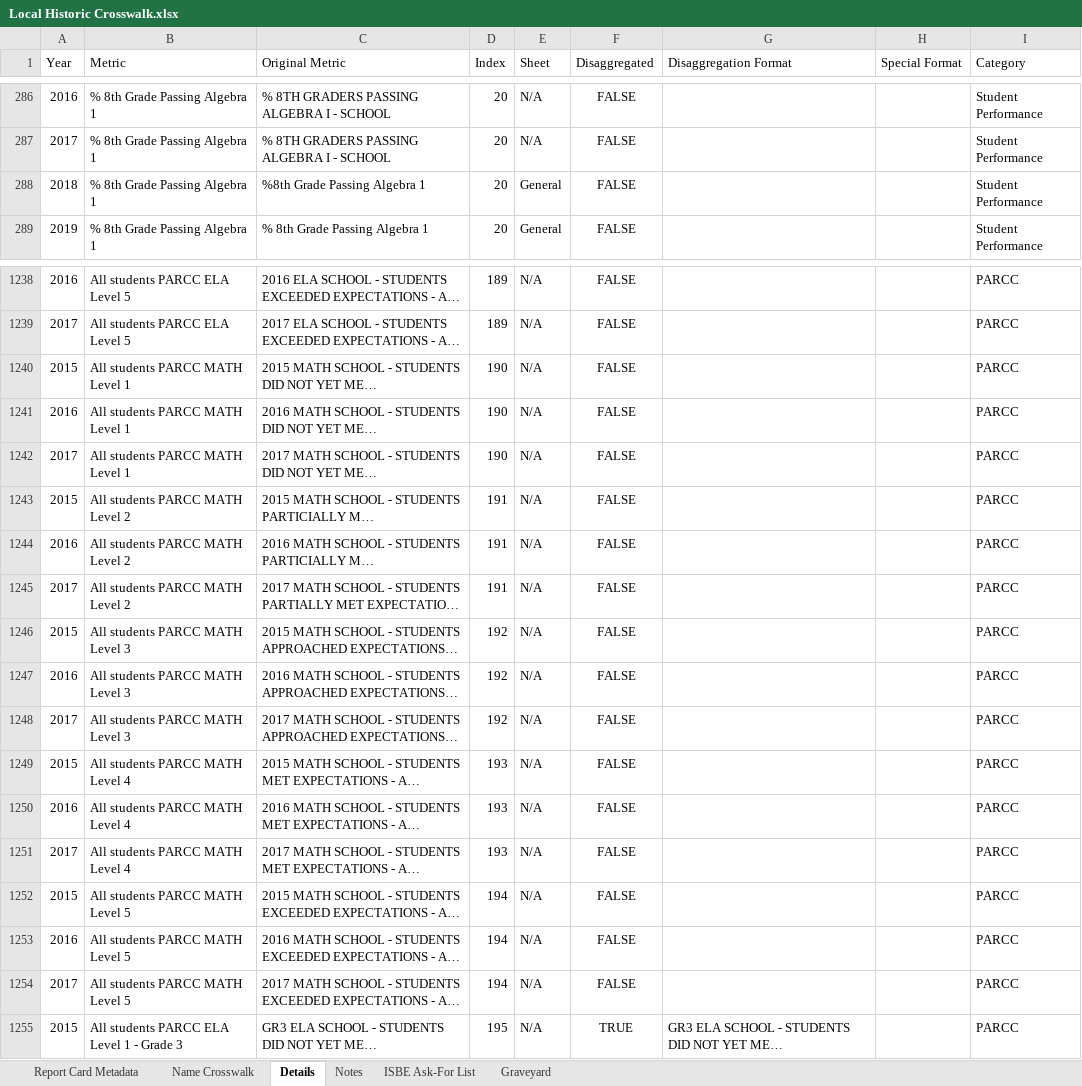
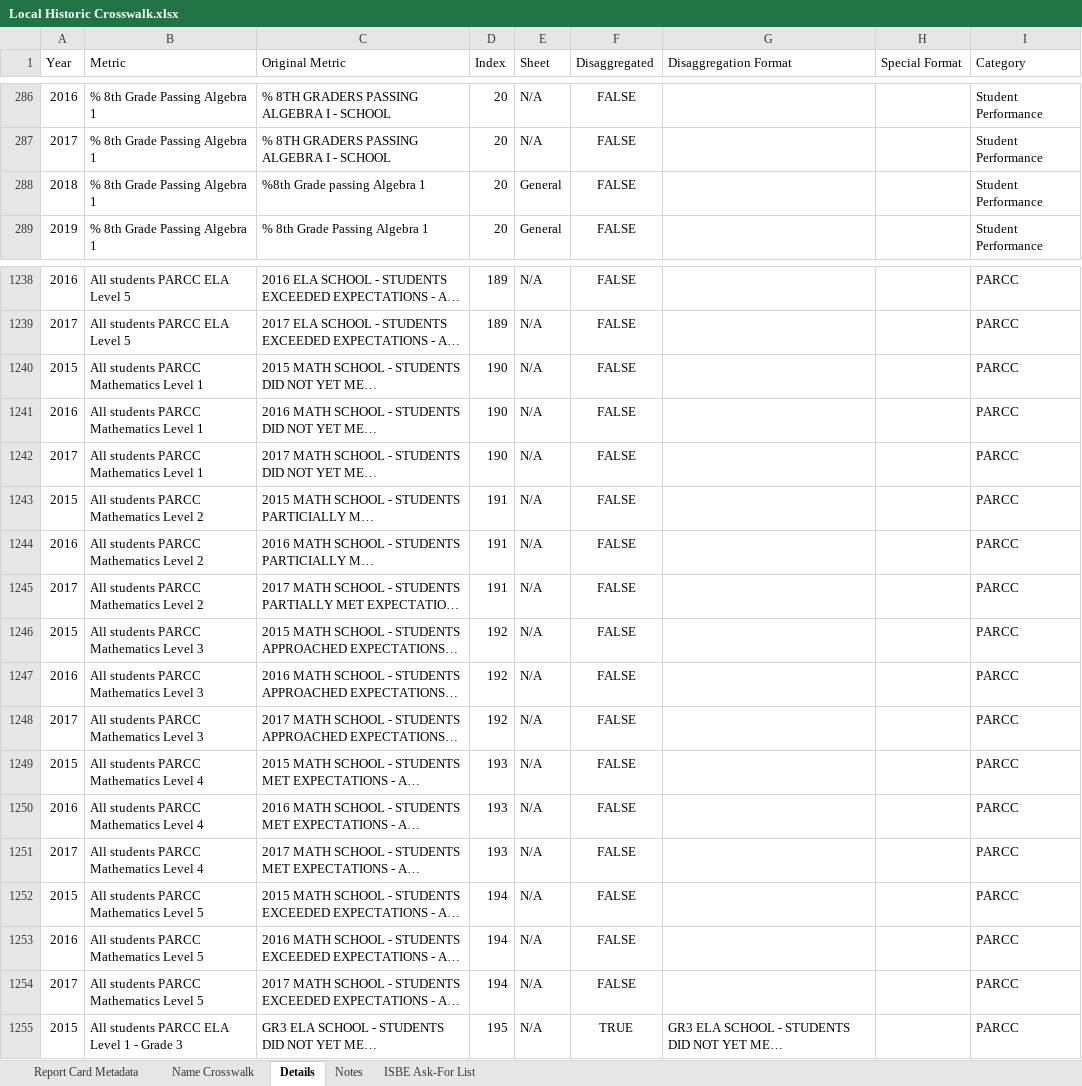
Before and after one commit to Advance-Illinois/Historic-Report-Card-Dataset, an Excel workbook: Local Historic Crosswalk.xlsx, sheet Details, drawn as a sheet; only a part is shown, gaps mark what is left out; long unchanged cells end in …; values as stored, in another font and other column widths than the file's, no borders; table styles not drawn; the diff covers the shown part only; the diff names each change by its address in the sheet, - before the commit and + after, or states it on an @@ line.

Commit message:
added Title 1 Status and a few other metrics. Still need to revamp demographics. Will be working on that next week.

```diff
--- a/Local Historic Crosswalk.xlsx (sheet Details)
+++ b/Local Historic Crosswalk.xlsx (sheet Details)
@@ sheet tab hidden: Graveyard @@
-C288 (Original Metric): %8th Grade Passing Algebra 1
+C288 (Original Metric): %8th Grade passing Algebra 1
-B1240:B1242 (Metric): All students PARCC MATH Level 1
+B1240:B1242 (Metric): All students PARCC Mathematics Level 1
-B1243:B1245 (Metric): All students PARCC MATH Level 2
+B1243:B1245 (Metric): All students PARCC Mathematics Level 2
-B1246:B1248 (Metric): All students PARCC MATH Level 3
+B1246:B1248 (Metric): All students PARCC Mathematics Level 3
-B1249:B1251 (Metric): All students PARCC MATH Level 4
+B1249:B1251 (Metric): All students PARCC Mathematics Level 4
-B1252:B1254 (Metric): All students PARCC MATH Level 5
+B1252:B1254 (Metric): All students PARCC Mathematics Level 5
```
Also changed, not shown: 6 added rows and 25 edited cells elsewhere in this sheet, sheet ISBE Ask-For List, sheet Name Crosswalk, 1 other file.
